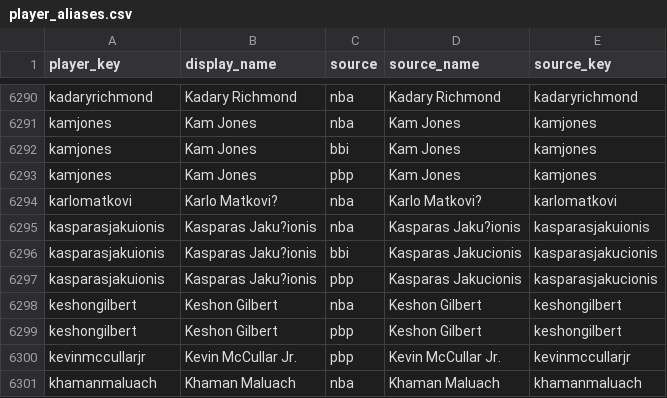
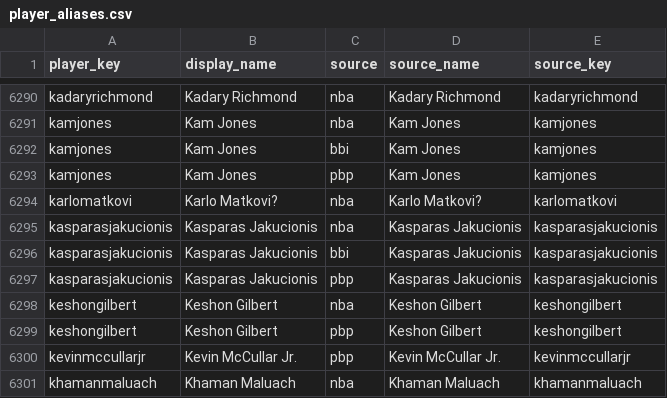
Before and after one commit to BUCKETS-NBA-stats/BUCKETS-website, a CSV file: mappings/player_aliases.csv, drawn as a sheet; only a part is shown, gaps mark what is left out.

```diff
--- a/mappings/player_aliases.csv
+++ b/mappings/player_aliases.csv
@@ -6294,5 +6294,5 @@ kamjones,Kam Jones,pbp,Kam Jones,kamjones
 karlomatkovi,Karlo Matkovi?,nba,Karlo Matkovi?,karlomatkovi
-kasparasjakuionis,Kasparas Jaku?ionis,nba,Kasparas Jaku?ionis,kasparasjakuionis
-kasparasjakuionis,Kasparas Jaku?ionis,bbi,Kasparas Jakucionis,kasparasjakucionis
-kasparasjakuionis,Kasparas Jaku?ionis,pbp,Kasparas Jakucionis,kasparasjakucionis
+kasparasjakucionis,Kasparas Jakucionis,nba,Kasparas Jakucionis,kasparasjakucionis
+kasparasjakucionis,Kasparas Jakucionis,bbi,Kasparas Jakucionis,kasparasjakucionis
+kasparasjakucionis,Kasparas Jakucionis,pbp,Kasparas Jakucionis,kasparasjakucionis
 keshongilbert,Keshon Gilbert,nba,Keshon Gilbert,keshongilbert
```
Also changed, not shown: mappings/name_fixer_inputs/Name Fixer 2026.csv, mappings/players.csv, 15 other files.
